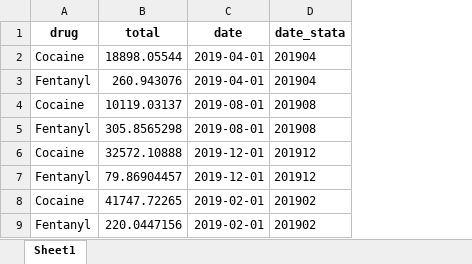
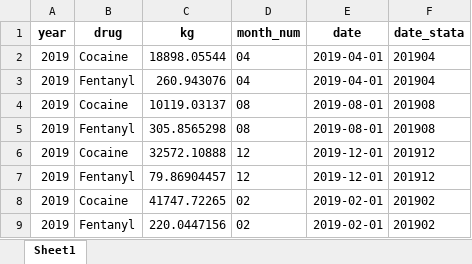
Before and after one commit to shofer17/2023_FSS_Group_Project_Colombia, an Excel workbook: data_clean/seized_by_drug.xlsx, sheet Sheet1, drawn as a sheet; only a part is shown; values as stored, in another font and other column widths than the file's, no borders; addresses are those after the commit; the diff names each change by its address in the sheet, - before the commit and + after, or states it on an @@ line.

Commit message:
change data format

```diff
--- a/data_clean/seized_by_drug.xlsx (sheet Sheet1)
+++ b/data_clean/seized_by_drug.xlsx (sheet Sheet1)
+column A (year), rows 2-9: all 2019
+column D (month_num), rows 2-9: 04 | 04 | 08 | 08 | 12 | 12 | 02 | 02
-C1: total
+C1: kg
```
Also changed, not shown: data_clean/death_by_drug.xlsx, 3 other files.
